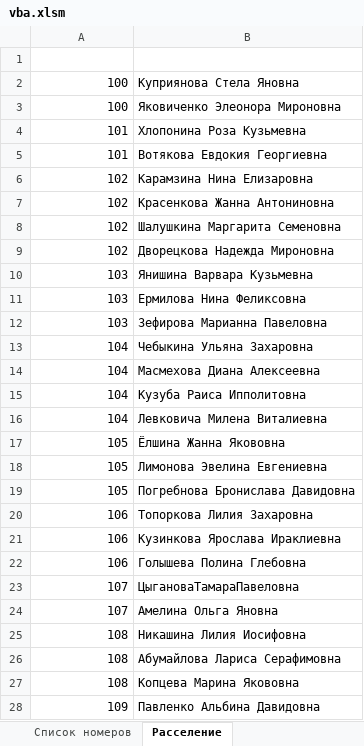
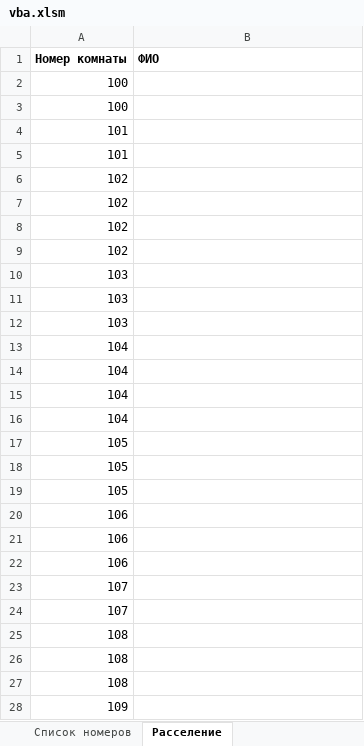
Before and after one commit to oomaystrenko/VBAproject, an Excel workbook: vba.xlsm, sheet Расселение, drawn as a sheet; only a part is shown; values as stored, in another font and other column widths than the file's, no borders; charts and pictures not drawn; the diff covers the shown part only; the diff names each change by its address in the sheet, - before the commit and + after, or states it on an @@ line.

```diff
--- a/vba.xlsm (sheet Расселение)
+++ b/vba.xlsm (sheet Расселение)
-row 1: (empty)
+row 1: Номер комнаты | ФИО
-B2 (ФИО): Куприянова Стела Яновна
+B2 (ФИО): (empty)
-B3 (ФИО): Яковиченко Элеонора Мироновна
+B3 (ФИО): (empty)
-B4 (ФИО): Хлопонина Роза Кузьмевна
+B4 (ФИО): (empty)
-B5 (ФИО): Вотякова Евдокия Георгиевна
+B5 (ФИО): (empty)
-B6 (ФИО): Карамзина Нина Елизаровна
+B6 (ФИО): (empty)
-B7 (ФИО): Красенкова Жанна Антониновна
+B7 (ФИО): (empty)
-B8 (ФИО): Шалушкина Маргарита Семеновна
+B8 (ФИО): (empty)
-B9 (ФИО): Дворецкова Надежда Мироновна
+B9 (ФИО): (empty)
-B10 (ФИО): Янишина Варвара Кузьмевна
+B10 (ФИО): (empty)
-B11 (ФИО): Ермилова Нина Феликсовна
+B11 (ФИО): (empty)
-B12 (ФИО): Зефирова Марианна Павеловна
+B12 (ФИО): (empty)
-B13 (ФИО): Чебыкина Ульяна Захаровна
+B13 (ФИО): (empty)
-B14 (ФИО): Масмехова Диана Алексеевна
+B14 (ФИО): (empty)
-B15 (ФИО): Кузуба Раиса Ипполитовна
+B15 (ФИО): (empty)
-B16 (ФИО): Левковича Милена Виталиевна
+B16 (ФИО): (empty)
-B17 (ФИО): Ёлшина Жанна Якововна
+B17 (ФИО): (empty)
-B18 (ФИО): Лимонова Эвелина Евгениевна
+B18 (ФИО): (empty)
-B19 (ФИО): Погребнова Бронислава Давидовна
+B19 (ФИО): (empty)
-B20 (ФИО): Топоркова Лилия Захаровна
+B20 (ФИО): (empty)
-B21 (ФИО): Кузинкова Ярослава Ираклиевна
+B21 (ФИО): (empty)
-B22 (ФИО): Голышева Полина Глебовна
+B22 (ФИО): (empty)
-B23 (ФИО): ЦыгановаТамараПавеловна
+B23 (ФИО): (empty)
-B24 (ФИО): Амелина Ольга Яновна
+B24 (ФИО): (empty)
-B25 (ФИО): Никашина Лилия Иосифовна
+B25 (ФИО): (empty)
-B26 (ФИО): Абумайлова Лариса Серафимовна
+B26 (ФИО): (empty)
-B27 (ФИО): Копцева Марина Якововна
+B27 (ФИО): (empty)
-B28 (ФИО): Павленко Альбина Давидовна
+B28 (ФИО): (empty)
```
Also changed, not shown: 263 edited cells elsewhere in this sheet, sheet Список детей, sheet Список номеров, formulas that keep their value, charts or pictures.
